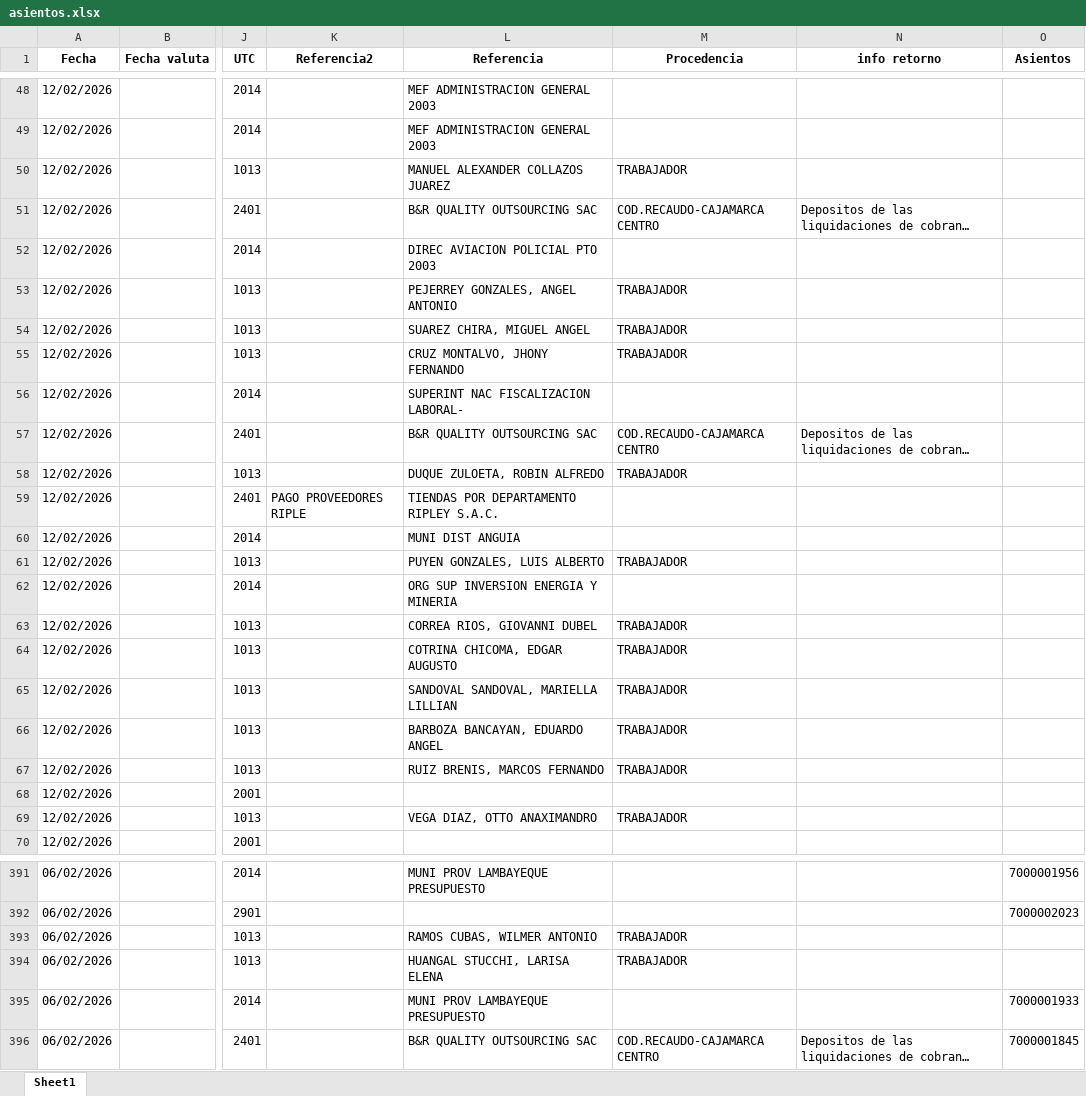
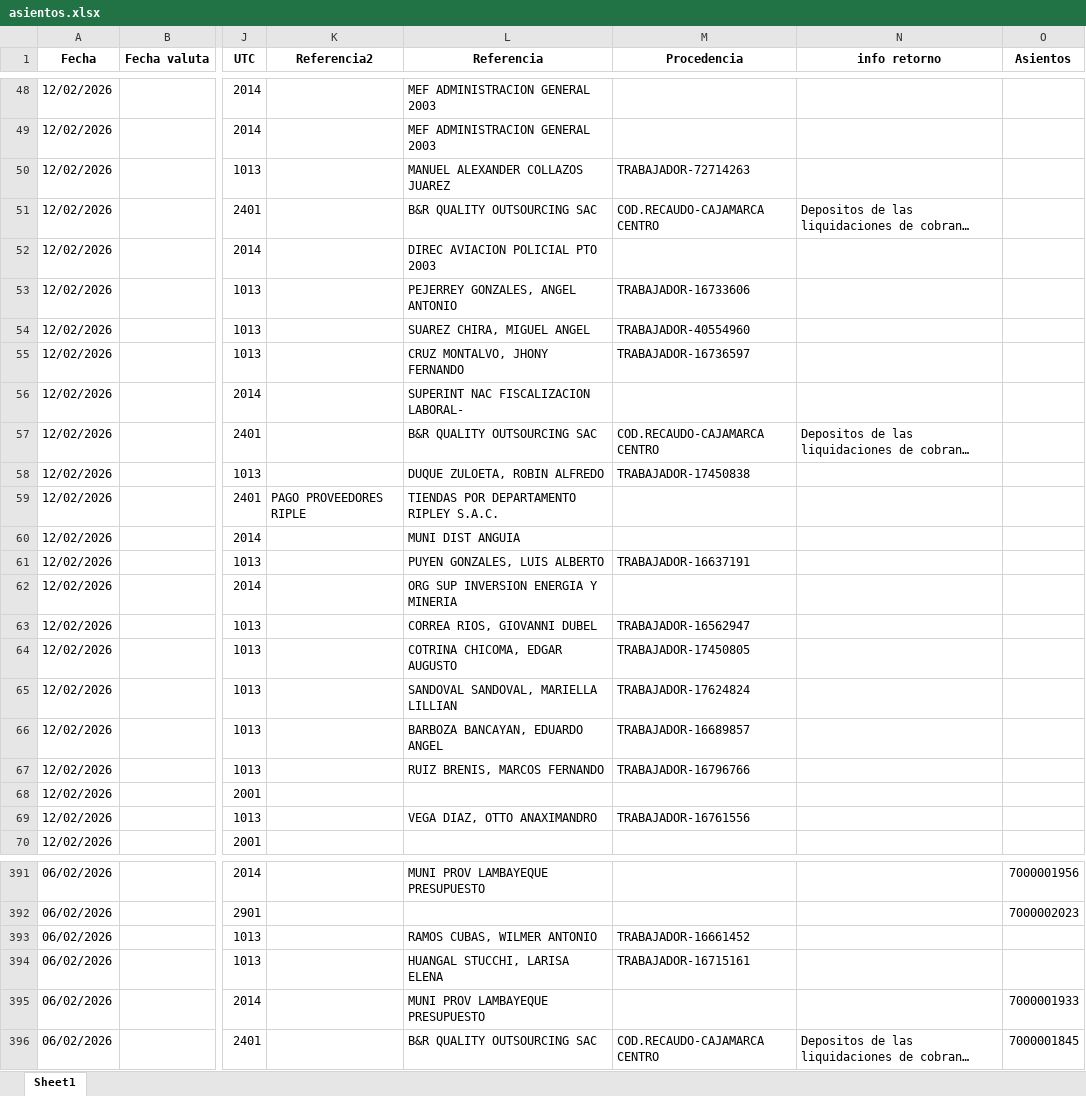
Before and after one commit to Joseph-P-ctrl/Banco1, an Excel workbook: files/asientos.xlsx, sheet Sheet1, drawn as a sheet; only a part is shown, gaps mark what is left out; long unchanged cells end in …; values as stored, in another font and other column widths than the file's, no borders; the diff covers the shown part only; the diff names each change by its address in the sheet, - before the commit and + after, or states it on an @@ line.

```diff
--- a/files/asientos.xlsx (sheet Sheet1)
+++ b/files/asientos.xlsx (sheet Sheet1)
-M50 (Procedencia): TRABAJADOR
+M50 (Procedencia): TRABAJADOR-72714263
-M53 (Procedencia): TRABAJADOR
+M53 (Procedencia): TRABAJADOR-16733606
-M54 (Procedencia): TRABAJADOR
+M54 (Procedencia): TRABAJADOR-40554960
-M55 (Procedencia): TRABAJADOR
+M55 (Procedencia): TRABAJADOR-16736597
-M58 (Procedencia): TRABAJADOR
+M58 (Procedencia): TRABAJADOR-17450838
-M61 (Procedencia): TRABAJADOR
+M61 (Procedencia): TRABAJADOR-16637191
-M63 (Procedencia): TRABAJADOR
+M63 (Procedencia): TRABAJADOR-16562947
-M64 (Procedencia): TRABAJADOR
+M64 (Procedencia): TRABAJADOR-17450805
-M65 (Procedencia): TRABAJADOR
+M65 (Procedencia): TRABAJADOR-17624824
-M66 (Procedencia): TRABAJADOR
+M66 (Procedencia): TRABAJADOR-16689857
-M67 (Procedencia): TRABAJADOR
+M67 (Procedencia): TRABAJADOR-16796766
-M69 (Procedencia): TRABAJADOR
+M69 (Procedencia): TRABAJADOR-16761556
-M393 (Procedencia): TRABAJADOR
+M393 (Procedencia): TRABAJADOR-16661452
-M394 (Procedencia): TRABAJADOR
+M394 (Procedencia): TRABAJADOR-16715161
```
Also changed, not shown: 48 edited cells elsewhere in this sheet, files/movimientos.xlsx, files/recaudos.xlsx, 5 other files.
